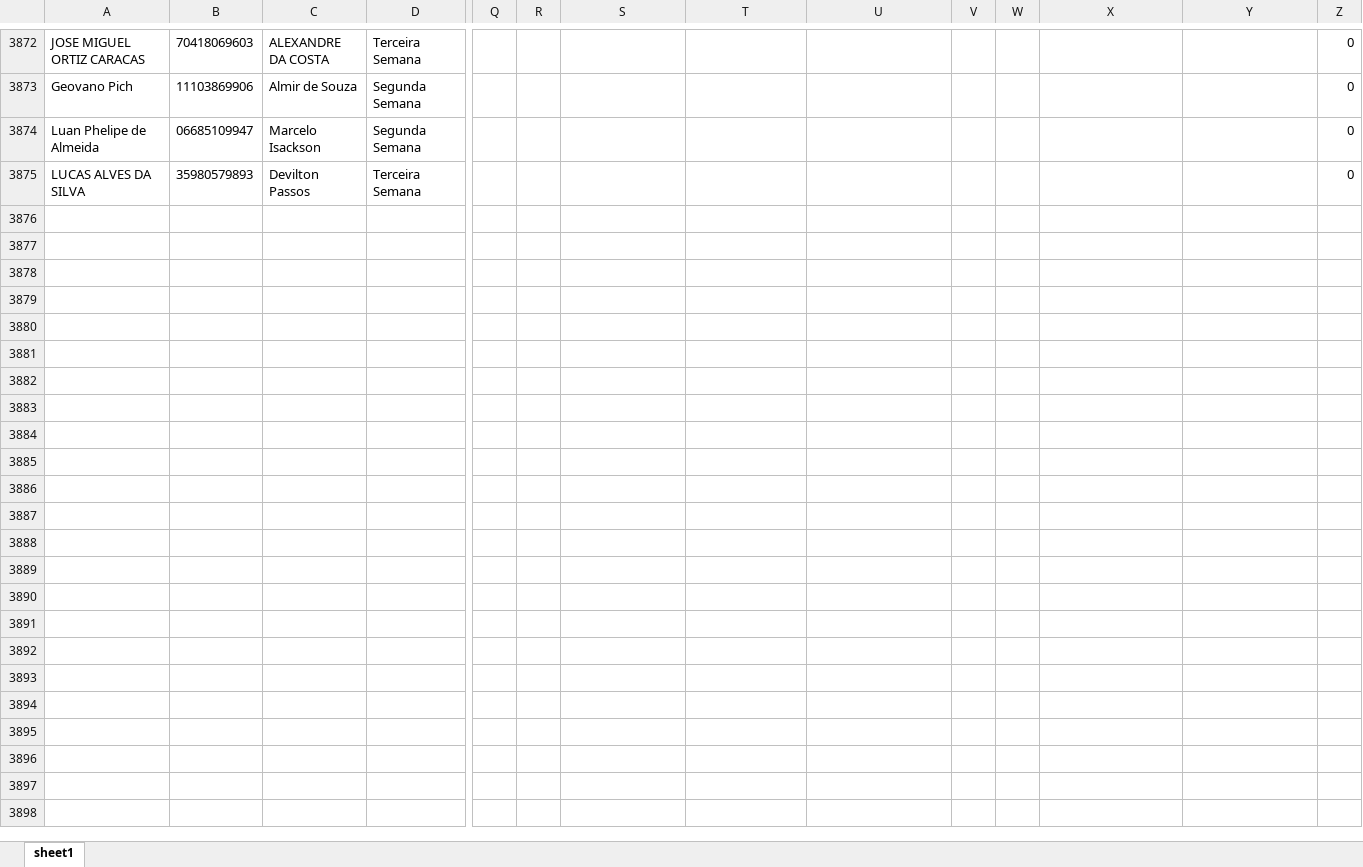
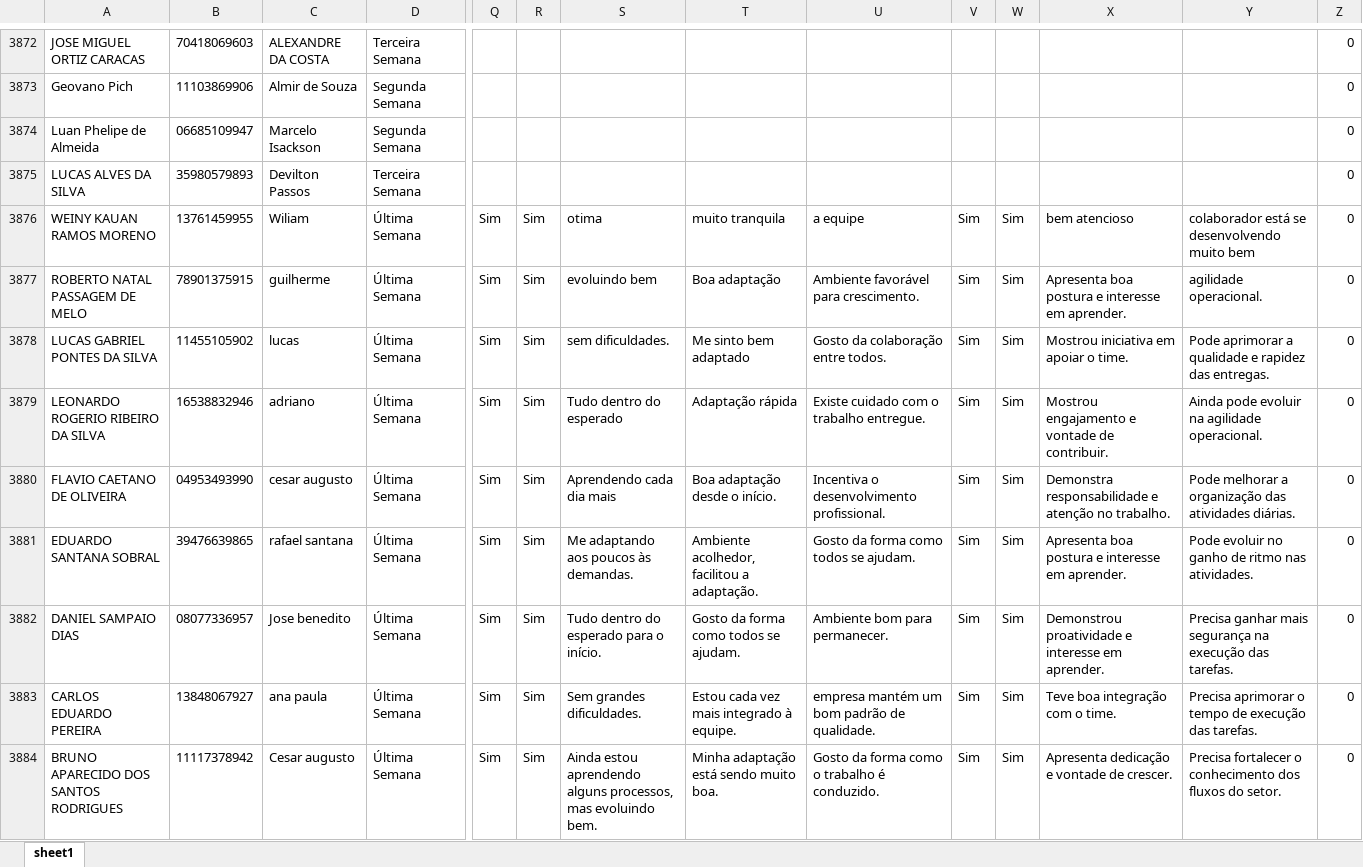
Before and after one commit to Bruna-gzr/dashboard-skap, an Excel workbook: data/Bate papo mentor.xlsx, sheet sheet1, drawn as a sheet; only a part is shown, gaps mark what is left out; values as stored, in another font and other column widths than the file's, no borders; rows hold the shown columns only; the diff covers the shown part only; the diff names each change by its address in the sheet, - before the commit and + after, or states it on an @@ line.

```diff
--- a/data/Bate papo mentor.xlsx (sheet sheet1)
+++ b/data/Bate papo mentor.xlsx (sheet sheet1)
+row 3876: WEINY KAUAN RAMOS MORENO | 13761459955 | Wiliam | Última Semana | Sim | Sim | otima | muito tranquila | a equipe | Sim | Sim | bem atencioso | colaborador está se desenvolvendo muito bem | 0
+row 3877: ROBERTO NATAL PASSAGEM DE MELO | 78901375915 | guilherme | Última Semana | Sim | Sim | evoluindo bem | Boa adaptação | Ambiente favorável para crescimento. | Sim | Sim | Apresenta boa postura e interesse em aprender. | agilidade operacional. | 0
+row 3878: LUCAS GABRIEL PONTES DA SILVA | 11455105902 | lucas | Última Semana | Sim | Sim | sem dificuldades. | Me sinto bem adaptado | Gosto da colaboração entre todos. | Sim | Sim | Mostrou iniciativa em apoiar o time. | Pode aprimorar a qualidade e rapidez das entregas. | 0
+row 3879: LEONARDO ROGERIO RIBEIRO DA SILVA | 16538832946 | adriano | Última Semana | Sim | Sim | Tudo dentro do esperado | Adaptação rápida | Existe cuidado com o trabalho entregue. | Sim | Sim | Mostrou engajamento e vontade de contribuir. | Ainda pode evoluir na agilidade operacional. | 0
+row 3880: FLAVIO CAETANO DE OLIVEIRA | 04953493990 | cesar augusto | Última Semana | Sim | Sim | Aprendendo cada dia mais | Boa adaptação desde o início. | Incentiva o desenvolvimento profissional. | Sim | Sim | Demonstra responsabilidade e atenção no trabalho. | Pode melhorar a organização das atividades diárias. | 0
+row 3881: EDUARDO SANTANA SOBRAL | 39476639865 | rafael santana | Última Semana | Sim | Sim | Me adaptando aos poucos às demandas. | Ambiente acolhedor, facilitou a adaptação. | Gosto da forma como todos se ajudam. | Sim | Sim | Apresenta boa postura e interesse em aprender. | Pode evoluir no ganho de ritmo nas atividades. | 0
+row 3882: DANIEL SAMPAIO DIAS | 08077336957 | Jose benedito | Última Semana | Sim | Sim | Tudo dentro do esperado para o início. | Gosto da forma como todos se ajudam. | Ambiente bom para permanecer. | Sim | Sim | Demonstrou proatividade e interesse em aprender. | Precisa ganhar mais segurança na execução das tarefas. | 0
+row 3883: CARLOS EDUARDO PEREIRA | 13848067927 | ana paula | Última Semana | Sim | Sim | Sem grandes dificuldades. | Estou cada vez mais integrado à equipe. | empresa mantém um bom padrão de qualidade. | Sim | Sim | Teve boa integração com o time. | Precisa aprimorar o tempo de execução das tarefas. | 0
+row 3884: BRUNO APARECIDO DOS SANTOS RODRIGUES | 11117378942 | Cesar augusto | Última Semana | Sim | Sim | Ainda estou aprendendo alguns processos, mas evoluindo bem. | Minha adaptação está sendo muito boa. | Gosto da forma como o trabalho é conduzido. | Sim | Sim | Apresenta dedicação e vontade de crescer. | Precisa fortalecer o conhecimento dos fluxos do setor. | 0
```
Also changed, not shown: 12 added rows elsewhere in this sheet, data/Acomp novos.xlsx, data/Base IDs Logon.xlsx, 4 other files.
